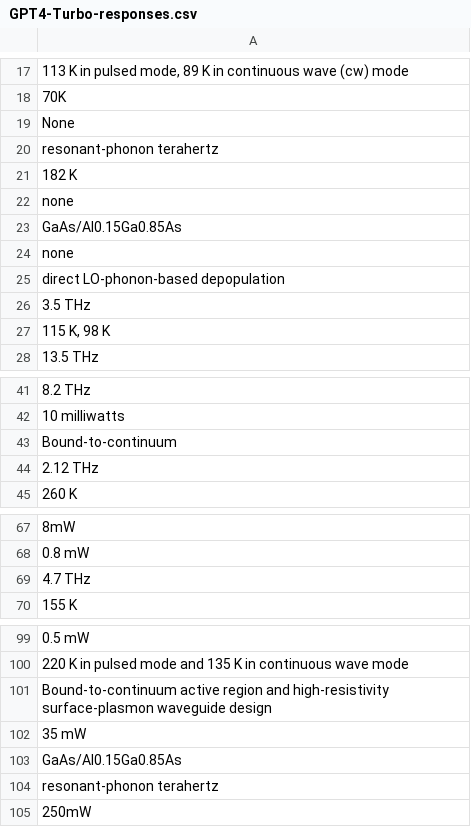
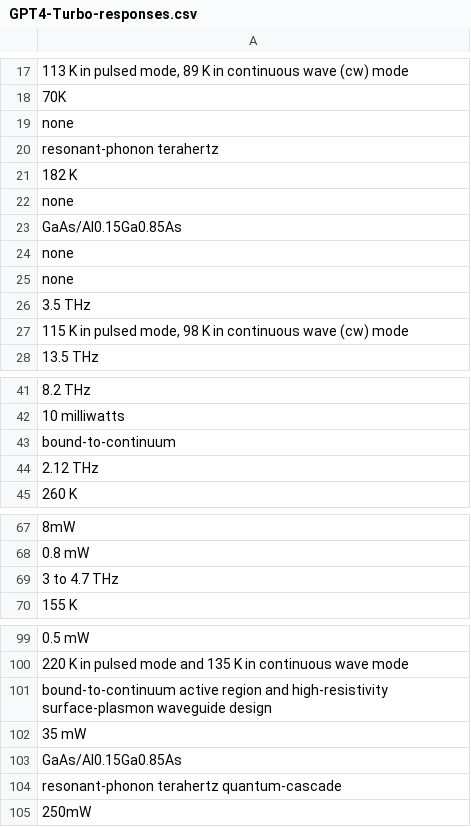
Before and after one commit to DeperiasKerre/qKG, a CSV file: Results/LLM/Generated Responses/GPT 4-Turbo/GPT4-Turbo-responses.csv, drawn as a sheet; only a part is shown, gaps mark what is left out; the diff covers the shown part only; the diff names each change by its address in the sheet, - before the commit and + after, or states it on an @@ line.

```diff
--- a/Results/LLM/Generated Responses/GPT 4-Turbo/GPT4-Turbo-responses.csv
+++ b/Results/LLM/Generated Responses/GPT 4-Turbo/GPT4-Turbo-responses.csv
-row 19: None
+row 11: None
-row 11: none
+row 19: none
-A25: direct LO-phonon-based depopulation
+A25: none
-A27: 115 K, 98 K
+A27: 115 K in pulsed mode, 98 K in continuous wave (cw) mode
-A43: Bound-to-continuum
+A43: bound-to-continuum
-A69: 4.7 THz
+A69: 3 to 4.7 THz
-A101: Bound-to-continuum active region…
+A101: bound-to-continuum active region…
-A104: resonant-phonon terahertz
+A104: resonant-phonon terahertz quantum-cascade
```
Also changed, not shown: 2 added rows, 2 removed rows and 11 edited cells elsewhere in this file.
